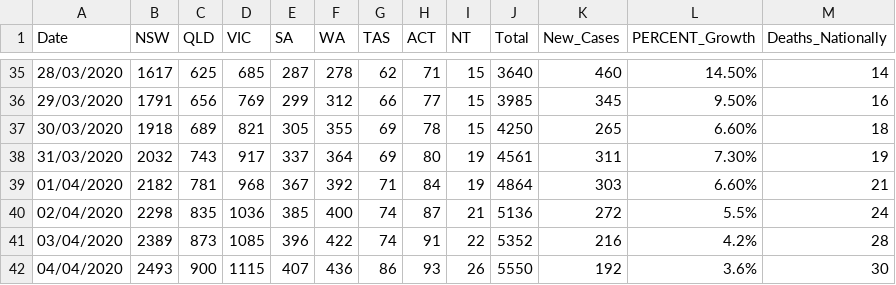
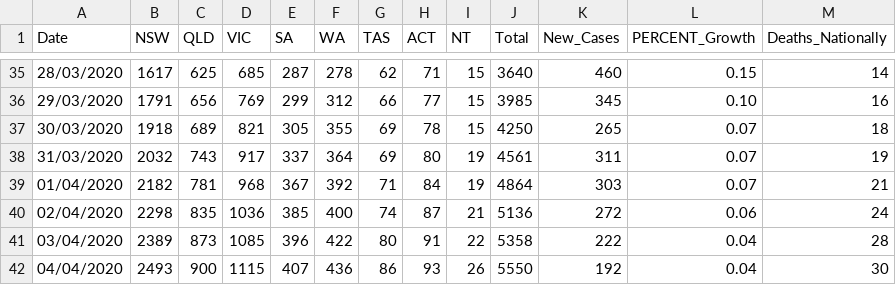
Before and after one commit to nodrogl/covidAus, a CSV file: COVID_AUS.csv, drawn as a sheet; only a part is shown, gaps mark what is left out; the diff covers the shown part only.

```diff
--- a/COVID_AUS.csv
+++ b/COVID_AUS.csv
@@ -35,8 +35,8 @@ Date,NSW,QLD,VIC,SA,WA,TAS,ACT,NT,Total,New_Cases,PERCENT_Growth,Deaths_National
-28/03/2020,1617,625,685,287,278,62,71,15,3640,460,14.50%,14
-29/03/2020,1791,656,769,299,312,66,77,15,3985,345,9.50%,16
-30/03/2020,1918,689,821,305,355,69,78,15,4250,265,6.60%,18
-31/03/2020,2032,743,917,337,364,69,80,19,4561,311,7.30%,19
-01/04/2020,2182,781,968,367,392,71,84,19,4864,303,6.60%,21
-02/04/2020,2298,835,1036,385,400,74,87,21,5136,272,5.5%,24
-03/04/2020,2389,873,1085,396,422,74,91,22,5352,216,4.2%,28
-04/04/2020,2493,900,1115,407,436,86,93,26,5550,192,3.6%,30
+28/03/2020,1617,625,685,287,278,62,71,15,3640,460,0.15,14
+29/03/2020,1791,656,769,299,312,66,77,15,3985,345,0.10,16
+30/03/2020,1918,689,821,305,355,69,78,15,4250,265,0.07,18
+31/03/2020,2032,743,917,337,364,69,80,19,4561,311,0.07,19
+01/04/2020,2182,781,968,367,392,71,84,19,4864,303,0.07,21
+02/04/2020,2298,835,1036,385,400,74,87,21,5136,272,0.06,24
+03/04/2020,2389,873,1085,396,422,80,91,22,5358,222,0.04,28
+04/04/2020,2493,900,1115,407,436,86,93,26,5550,192,0.04,30
```
Also changed, not shown: 27 edited cells elsewhere in this file.
